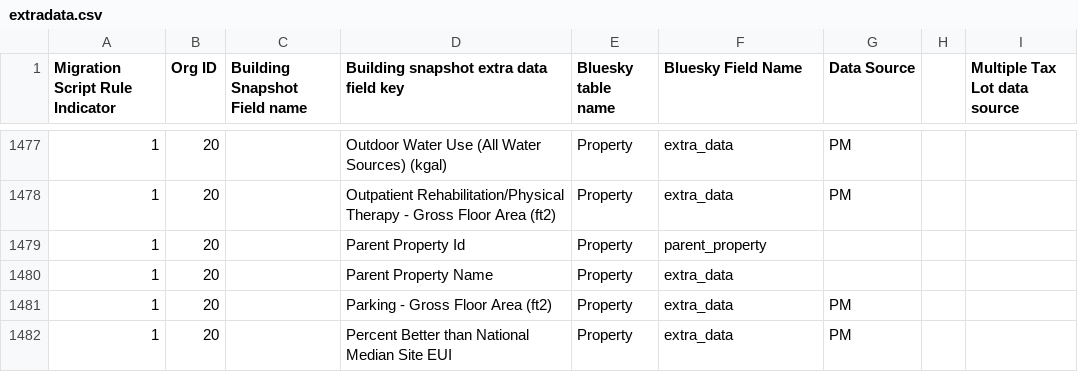
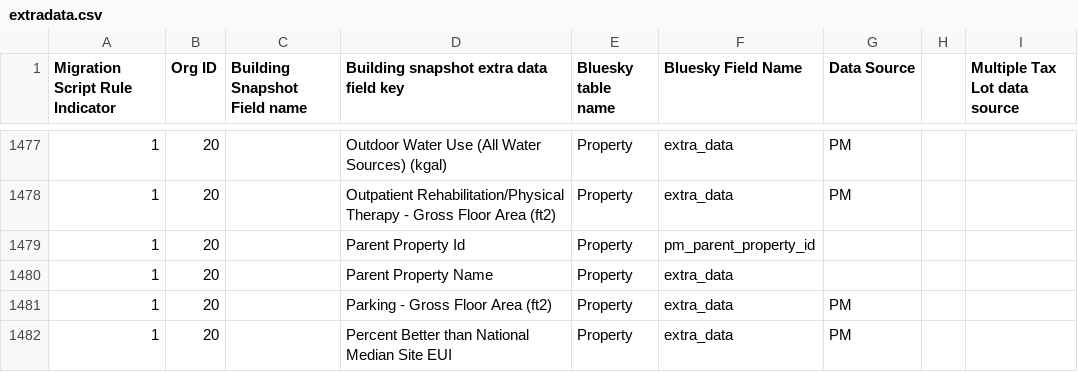
Before and after one commit to SEED-platform/seed, a CSV file: seed/bluesky/management/commands/extradata.csv, drawn as a sheet; only a part is shown, gaps mark what is left out; the diff names each change by its address in the sheet, - before the commit and + after, or states it on an @@ line.

```diff
--- a/seed/bluesky/management/commands/extradata.csv
+++ b/seed/bluesky/management/commands/extradata.csv
-F1479 (Bluesky Field Name): parent_property
+F1479 (Bluesky Field Name): pm_parent_property_id
```
Also changed, not shown: 1 other file.
